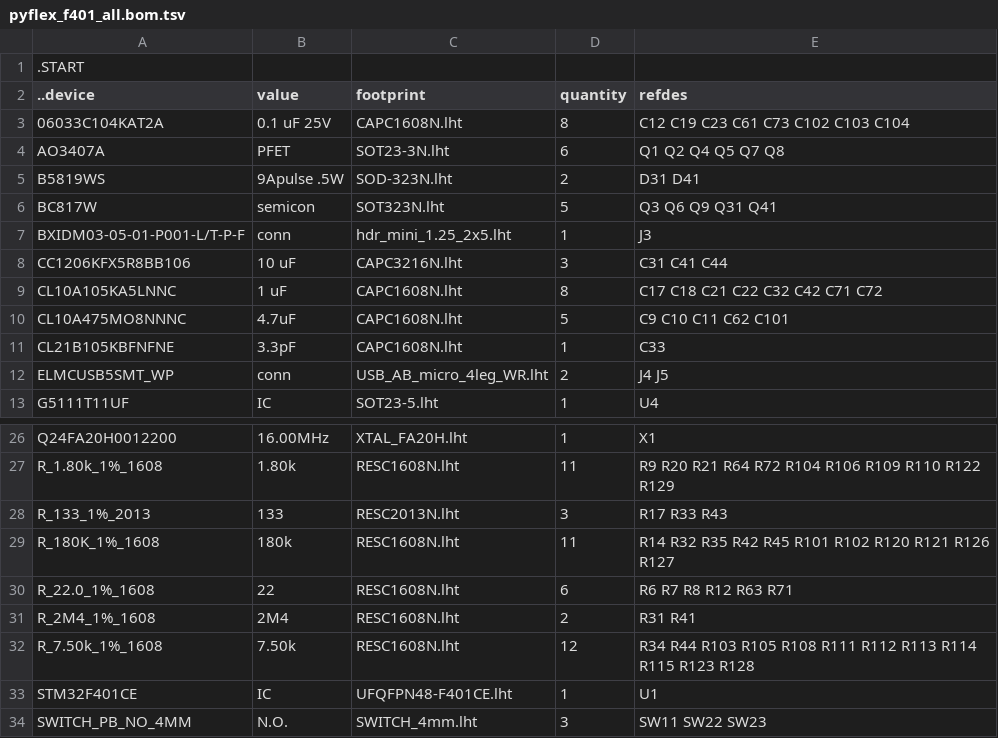
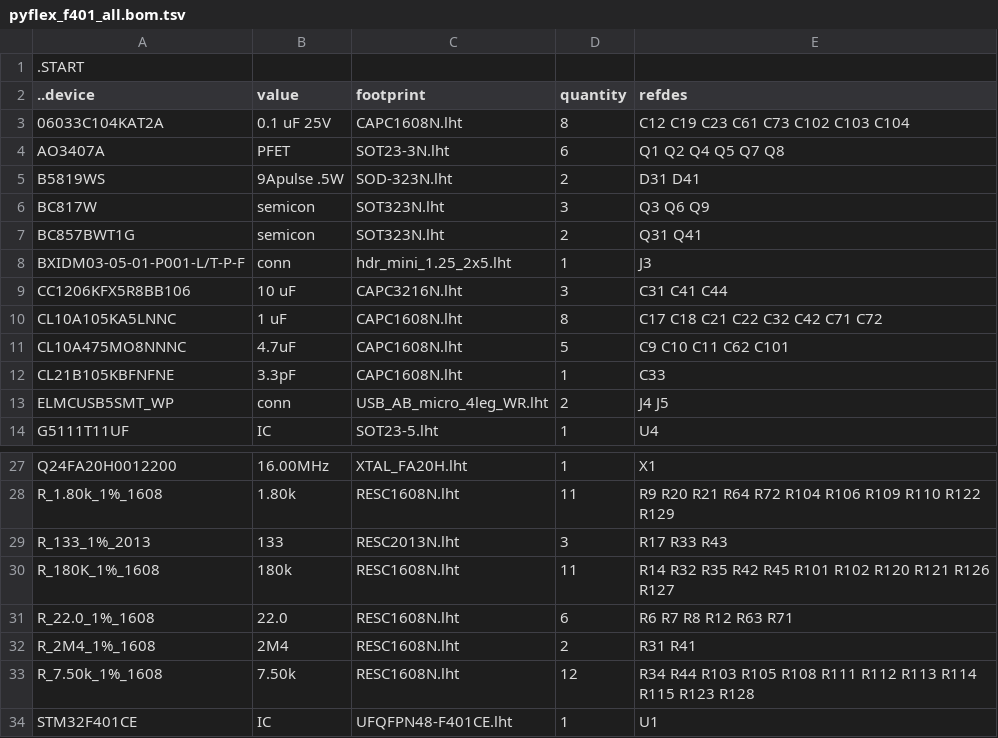
Before and after one commit to kanzure/culture_shock, a TSV file: hardware_schematics_layouts/pyflex_f401_all.bom.tsv, drawn as a sheet; only a part is shown, gaps mark what is left out; the shorter side is filled out with more unchanged rows; addresses are those after the commit; the diff names each change by its address in the sheet, - before the commit and + after, or states it on an @@ line.

Commit message:
update mistaken transistors Q3 Q6 Q9 --> BC817W SOT-323, Q31 Q41 --> BC857BWT1G SOT-323.  Fix wrong symbol used in schematic for Q3 Q6 Q9.

```diff
--- a/hardware_schematics_layouts/pyflex_f401_all.bom.tsv
+++ b/hardware_schematics_layouts/pyflex_f401_all.bom.tsv
-D6 (quantity): 5
+D6 (quantity): 3
-E6 (refdes): Q3 Q6 Q9 Q31 Q41
+E6 (refdes): Q3 Q6 Q9
+row 7: BC857BWT1G | semicon | SOT323N.lht | 2 | Q31 Q41
-B31 (value): 22
+B31 (value): 22.0
```
Also changed, not shown: 3 other files.
